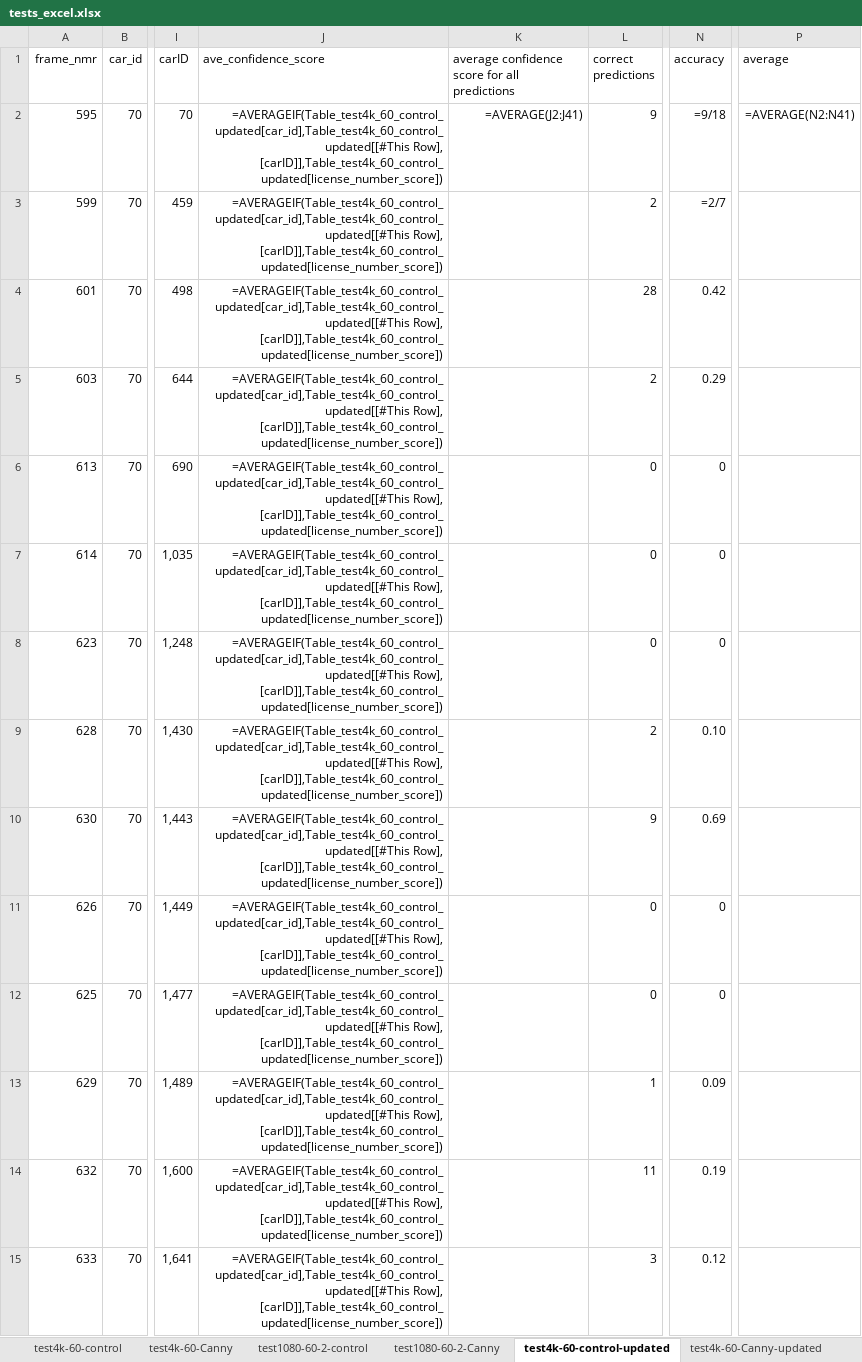
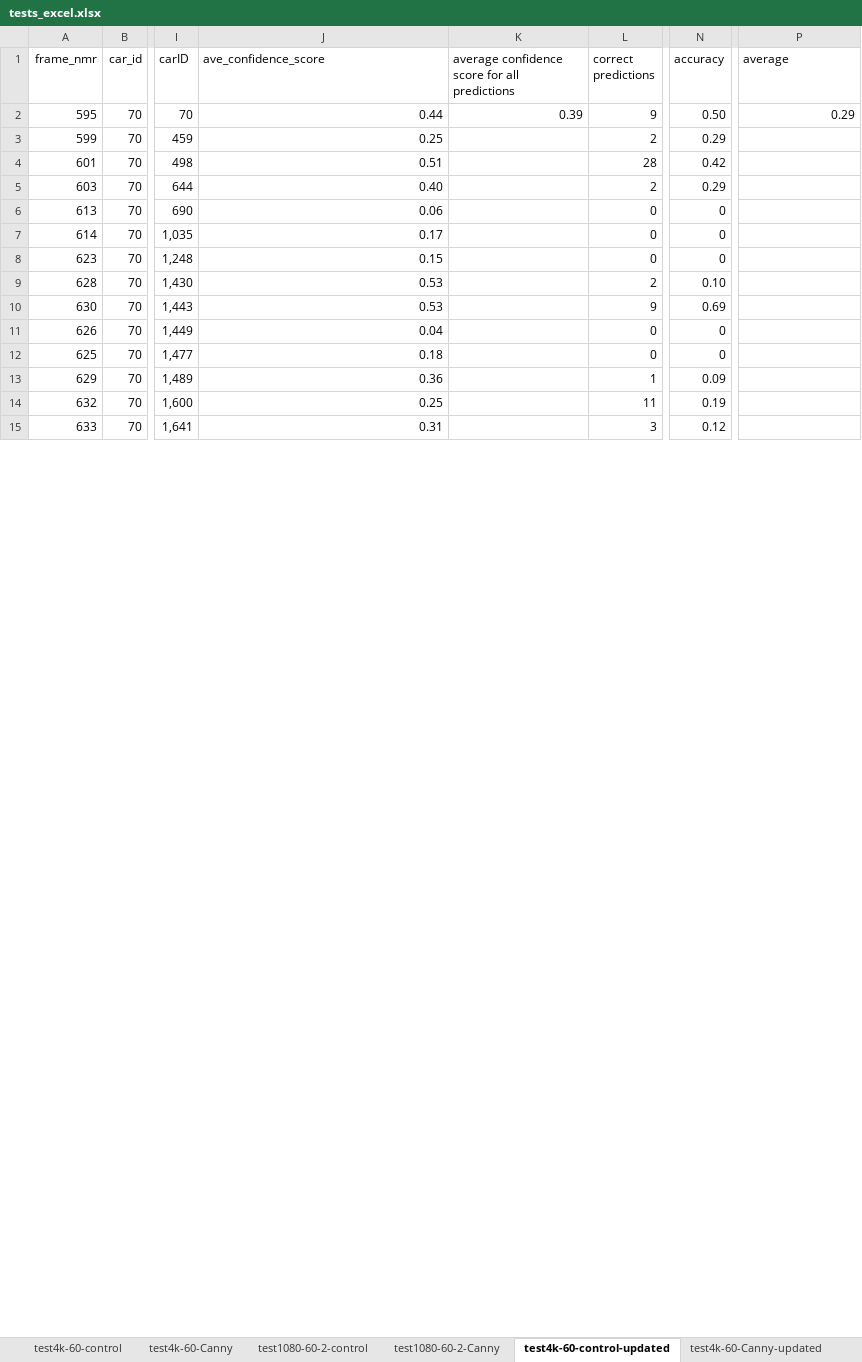
Before and after one commit to Android-James/Plate-Character-Recognition-with-Canny-Edge, an Excel workbook: tests_excel.xlsx, sheet test4k-60-control-updated, drawn as a sheet; only a part is shown, gaps mark what is left out; values as stored, in another font and other column widths than the file's, no borders; formulas without a stored value are shown as written; table styles not drawn; the diff covers the shown part only; the diff names each change by its address in the sheet, - before the commit and + after, or states it on an @@ line.

Commit message:
Update tests_excel.xlsx

```diff
--- a/tests_excel.xlsx (sheet test4k-60-control-updated)
+++ b/tests_excel.xlsx (sheet test4k-60-control-updated)
-J2 (ave_confidence_score): =AVERAGEIF(Table_test4k_60_control_updated[car_id],Table_test4k_60_control_updated[[#This Row], [carID]],Table_test4k_60_control_updated[license_number_score])
+J2 (ave_confidence_score): 0.44
-K2: =AVERAGE(J2:J41)
+K2: 0.39
-N2 (accuracy): =9/18
+N2 (accuracy): 0.50
-P2 (average): =AVERAGE(N2:N41)
+P2 (average): 0.29
-J3 (ave_confidence_score): =AVERAGEIF(Table_test4k_60_control_updated[car_id],Table_test4k_60_control_updated[[#This Row], [carID]],Table_test4k_60_control_updated[license_number_score])
+J3 (ave_confidence_score): 0.25
-N3 (accuracy): =2/7
+N3 (accuracy): 0.29
-J4 (ave_confidence_score): =AVERAGEIF(Table_test4k_60_control_updated[car_id],Table_test4k_60_control_updated[[#This Row], [carID]],Table_test4k_60_control_updated[license_number_score])
+J4 (ave_confidence_score): 0.51
-J5 (ave_confidence_score): =AVERAGEIF(Table_test4k_60_control_updated[car_id],Table_test4k_60_control_updated[[#This Row], [carID]],Table_test4k_60_control_updated[license_number_score])
+J5 (ave_confidence_score): 0.40
-J6 (ave_confidence_score): =AVERAGEIF(Table_test4k_60_control_updated[car_id],Table_test4k_60_control_updated[[#This Row], [carID]],Table_test4k_60_control_updated[license_number_score])
+J6 (ave_confidence_score): 0.06
-J7 (ave_confidence_score): =AVERAGEIF(Table_test4k_60_control_updated[car_id],Table_test4k_60_control_updated[[#This Row], [carID]],Table_test4k_60_control_updated[license_number_score])
+J7 (ave_confidence_score): 0.17
-J8 (ave_confidence_score): =AVERAGEIF(Table_test4k_60_control_updated[car_id],Table_test4k_60_control_updated[[#This Row], [carID]],Table_test4k_60_control_updated[license_number_score])
+J8 (ave_confidence_score): 0.15
-J9:J10 (ave_confidence_score): =AVERAGEIF(Table_test4k_60_control_updated[car_id],Table_test4k_60_control_updated[[#This Row], [carID]],Table_test4k_60_control_updated[license_number_score])
+J9:J10 (ave_confidence_score): 0.53
-J11 (ave_confidence_score): =AVERAGEIF(Table_test4k_60_control_updated[car_id],Table_test4k_60_control_updated[[#This Row], [carID]],Table_test4k_60_control_updated[license_number_score])
+J11 (ave_confidence_score): 0.04
-J12 (ave_confidence_score): =AVERAGEIF(Table_test4k_60_control_updated[car_id],Table_test4k_60_control_updated[[#This Row], [carID]],Table_test4k_60_control_updated[license_number_score])
+J12 (ave_confidence_score): 0.18
-J13 (ave_confidence_score): =AVERAGEIF(Table_test4k_60_control_updated[car_id],Table_test4k_60_control_updated[[#This Row], [carID]],Table_test4k_60_control_updated[license_number_score])
+J13 (ave_confidence_score): 0.36
-J14 (ave_confidence_score): =AVERAGEIF(Table_test4k_60_control_updated[car_id],Table_test4k_60_control_updated[[#This Row], [carID]],Table_test4k_60_control_updated[license_number_score])
+J14 (ave_confidence_score): 0.25
-J15 (ave_confidence_score): =AVERAGEIF(Table_test4k_60_control_updated[car_id],Table_test4k_60_control_updated[[#This Row], [carID]],Table_test4k_60_control_updated[license_number_score])
+J15 (ave_confidence_score): 0.31
```
Also changed, not shown: 26 edited cells elsewhere in this sheet, sheet test4k-60-Canny-updated, sheet test1080-60-2-control-updated, sheet test1080-60-2-Canny-updated.
